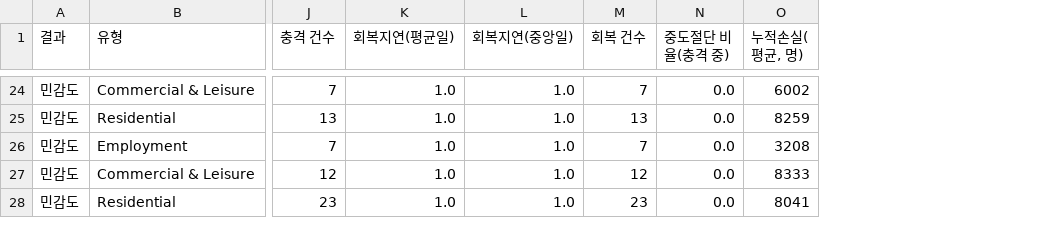
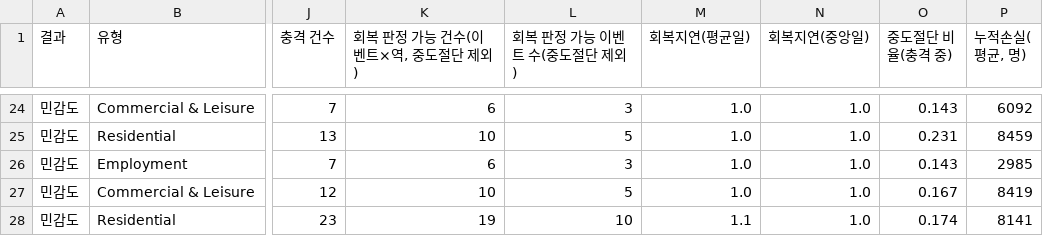
Before and after one commit to Eui-seung/TimeSeries, a CSV file: results/event_summary_by_type.csv, drawn as a sheet; only a part is shown, gaps mark what is left out; removed rows and columns are numbered as before the commit, all else as after; the diff covers the shown part only; the diff names each change by its address in the sheet, - before the commit and + after, or states it on an @@ line.

```diff
--- a/results/event_summary_by_type.csv
+++ b/results/event_summary_by_type.csv
+column K (회복 판정 가능 건수(이벤트×역, 중도절단 제외)), rows 24-28: 6 | 10 | 6 | 10 | 19
+column L (회복 판정 가능 이벤트 수(중도절단 제외)), rows 24-28: 3 | 5 | 3 | 5 | 10
-column M (회복 건수), rows 24-28: 7 | 13 | 7 | 12 | 23
-O24 (중도절단 비율(충격 중)): 0.0
+O24 (중도절단 비율(충격 중)): 0.143
-P24 (누적손실(평균, 명)): 6002
+P24 (누적손실(평균, 명)): 6092
-O25 (중도절단 비율(충격 중)): 0.0
+O25 (중도절단 비율(충격 중)): 0.231
-P25 (누적손실(평균, 명)): 8259
+P25 (누적손실(평균, 명)): 8459
-O26 (중도절단 비율(충격 중)): 0.0
+O26 (중도절단 비율(충격 중)): 0.143
-P26 (누적손실(평균, 명)): 3208
+P26 (누적손실(평균, 명)): 2985
-O27 (중도절단 비율(충격 중)): 0.0
+O27 (중도절단 비율(충격 중)): 0.167
-P27 (누적손실(평균, 명)): 8333
+P27 (누적손실(평균, 명)): 8419
-M28 (회복지연(평균일)): 1.0
+M28 (회복지연(평균일)): 1.1
-O28 (중도절단 비율(충격 중)): 0.0
+O28 (중도절단 비율(충격 중)): 0.174
-P28 (누적손실(평균, 명)): 8041
+P28 (누적손실(평균, 명)): 8141
```
Also changed, not shown: 31 edited cells elsewhere in this file, results/event_by_station_recovery.csv, results/event_effects.csv, 3 other files.
